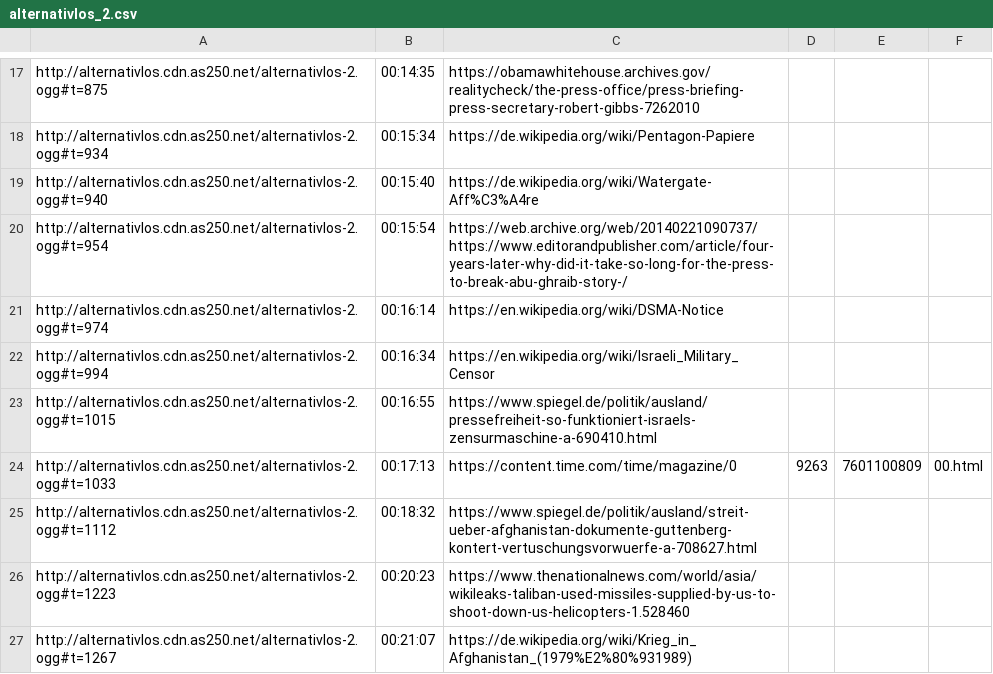
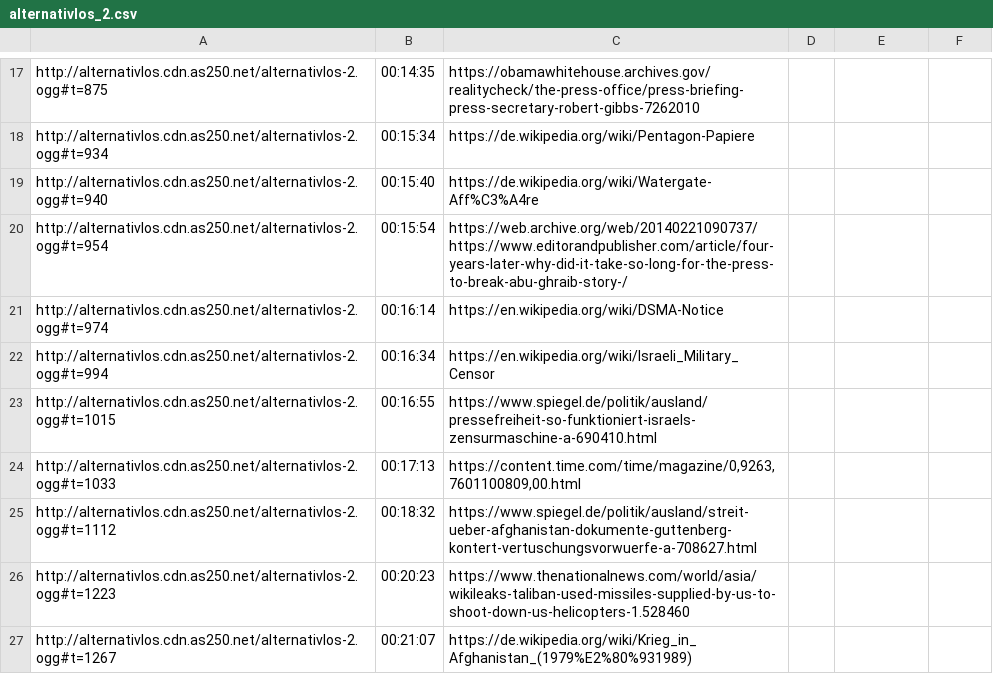
Before and after one commit to CodeResearcher/Shownotes, a CSV file: alternativlos/alternativlos_2.csv, drawn as a sheet; only a part is shown, gaps mark what is left out.

Commit message:
added quotes to line 24

```diff
--- a/alternativlos/alternativlos_2.csv
+++ b/alternativlos/alternativlos_2.csv
@@ -23,3 +23,3 @@ http://alternativlos.cdn.as250.net/alternativlos-2.ogg#t=994,00:16:34,https://en
 http://alternativlos.cdn.as250.net/alternativlos-2.ogg#t=1015,00:16:55,https://www.spiegel.de/politik/ausland/pressefreiheit-so-funktioniert-israels-zensurmaschine-a-690410.html
-http://alternativlos.cdn.as250.net/alternativlos-2.ogg#t=1033,00:17:13,https://content.time.com/time/magazine/0,9263,7601100809,00.html
+http://alternativlos.cdn.as250.net/alternativlos-2.ogg#t=1033,00:17:13,"https://content.time.com/time/magazine/0,9263,7601100809,00.html"
 http://alternativlos.cdn.as250.net/alternativlos-2.ogg#t=1112,00:18:32,https://www.spiegel.de/politik/ausland/streit-ueber-afghanistan-dokumente-guttenberg-kontert-vertuschungsvorwuerfe-a-708627.html
```
